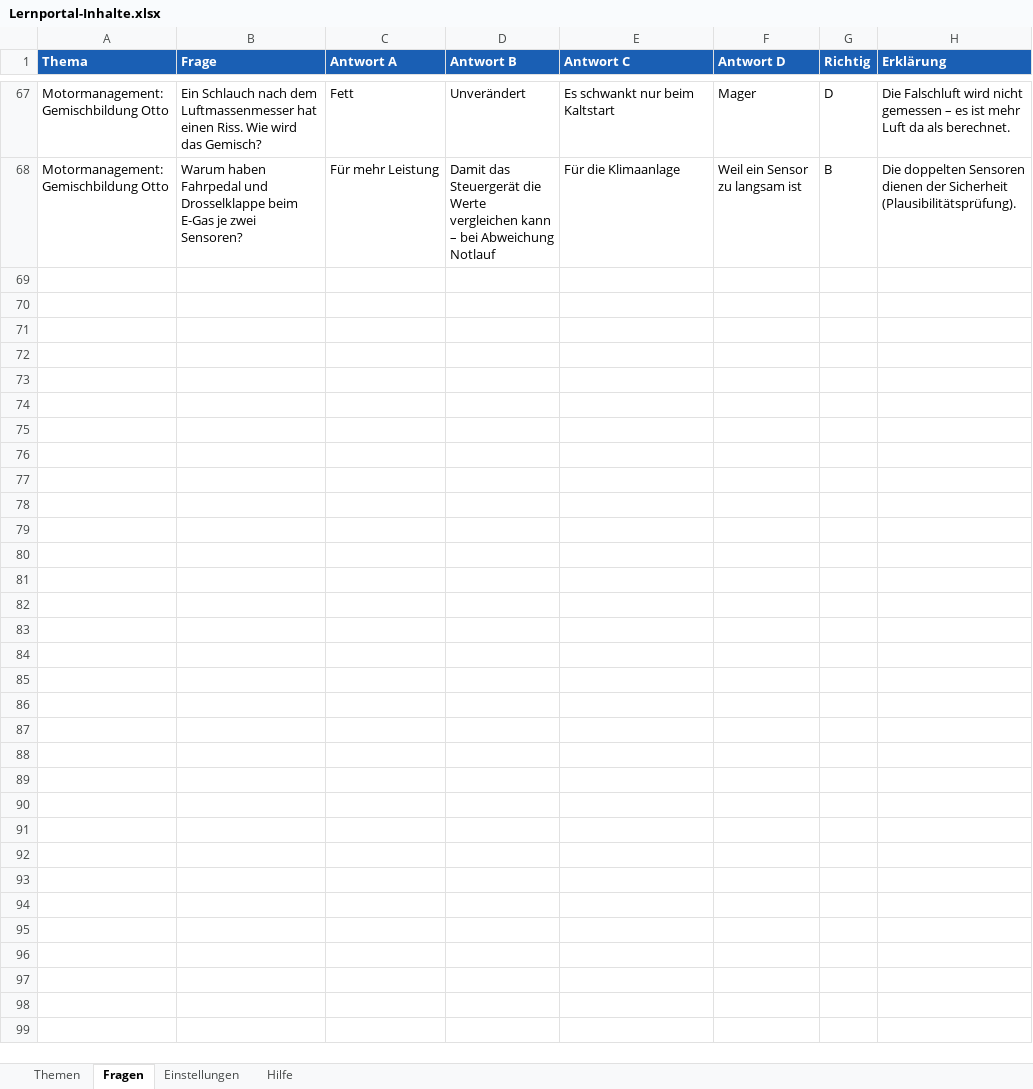
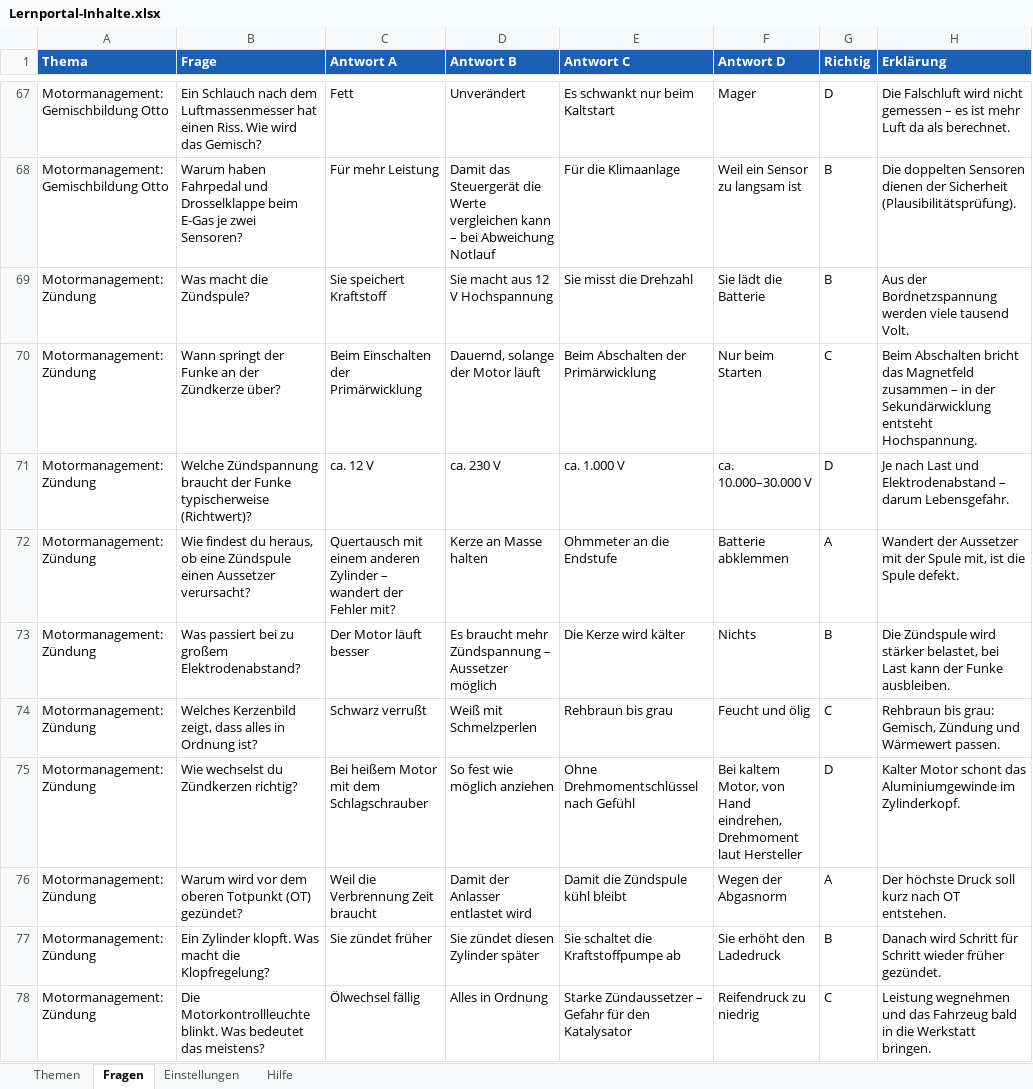
Before and after one commit to klik1994/Lernportal, an Excel workbook: inhalte/Lernportal-Inhalte.xlsx, sheet Fragen, drawn as a sheet; only a part is shown, gaps mark what is left out; values as stored, in another font and other column widths than the file's, no borders; the diff names each change by its address in the sheet, - before the commit and + after, or states it on an @@ line.

```diff
--- a/inhalte/Lernportal-Inhalte.xlsx (sheet Fragen)
+++ b/inhalte/Lernportal-Inhalte.xlsx (sheet Fragen)
+row 69: Motormanagement: Zündung | Was macht die Zündspule? | Sie speichert Kraftstoff | Sie macht aus 12 V Hochspannung | Sie misst die Drehzahl | Sie lädt die Batterie | B | Aus der Bordnetzspannung werden viele tausend Volt.
+row 70: Motormanagement: Zündung | Wann springt der Funke an der Zündkerze über? | Beim Einschalten der Primärwicklung | Dauernd, solange der Motor läuft | Beim Abschalten der Primärwicklung | Nur beim Starten | C | Beim Abschalten bricht das Magnetfeld zusammen – in der Sekundärwicklung entsteht Hochspannung.
+row 71: Motormanagement: Zündung | Welche Zündspannung braucht der Funke typischerweise (Richtwert)? | ca. 12 V | ca. 230 V | ca. 1.000 V | ca. 10.000–30.000 V | D | Je nach Last und Elektrodenabstand – darum Lebensgefahr.
+row 72: Motormanagement: Zündung | Wie findest du heraus, ob eine Zündspule einen Aussetzer verursacht? | Quertausch mit einem anderen Zylinder – wandert der Fehler mit? | Kerze an Masse halten | Ohmmeter an die Endstufe | Batterie abklemmen | A | Wandert der Aussetzer mit der Spule mit, ist die Spule defekt.
+row 73: Motormanagement: Zündung | Was passiert bei zu großem Elektrodenabstand? | Der Motor läuft besser | Es braucht mehr Zündspannung – Aussetzer möglich | Die Kerze wird kälter | Nichts | B | Die Zündspule wird stärker belastet, bei Last kann der Funke ausbleiben.
+row 74: Motormanagement: Zündung | Welches Kerzenbild zeigt, dass alles in Ordnung ist? | Schwarz verrußt | Weiß mit Schmelzperlen | Rehbraun bis grau | Feucht und ölig | C | Rehbraun bis grau: Gemisch, Zündung und Wärmewert passen.
+row 75: Motormanagement: Zündung | Wie wechselst du Zündkerzen richtig? | Bei heißem Motor mit dem Schlagschrauber | So fest wie möglich anziehen | Ohne Drehmomentschlüssel nach Gefühl | Bei kaltem Motor, von Hand eindrehen, Drehmoment laut Hersteller | D | Kalter Motor schont das Aluminiumgewinde im Zylinderkopf.
+row 76: Motormanagement: Zündung | Warum wird vor dem oberen Totpunkt (OT) gezündet? | Weil die Verbrennung Zeit braucht | Damit der Anlasser entlastet wird | Damit die Zündspule kühl bleibt | Wegen der Abgasnorm | A | Der höchste Druck soll kurz nach OT entstehen.
+row 77: Motormanagement: Zündung | Ein Zylinder klopft. Was macht die Klopfregelung? | Sie zündet früher | Sie zündet diesen Zylinder später | Sie schaltet die Kraftstoffpumpe ab | Sie erhöht den Ladedruck | B | Danach wird Schritt für Schritt wieder früher gezündet.
+row 78: Motormanagement: Zündung | Die Motorkontrollleuchte blinkt. Was bedeutet das meistens? | Ölwechsel fällig | Alles in Ordnung | Starke Zündaussetzer – Gefahr für den Katalysator | Reifendruck zu niedrig | C | Leistung wegnehmen und das Fahrzeug bald in die Werkstatt bringen.
```
Also changed, not shown: sheet Themen, 17 other files.
